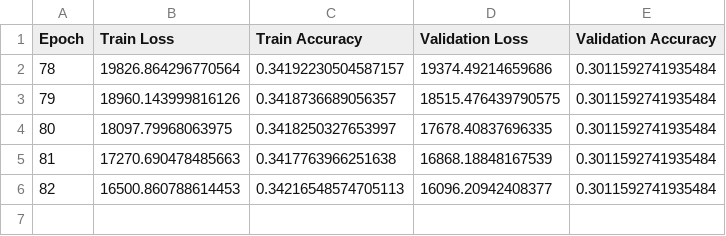
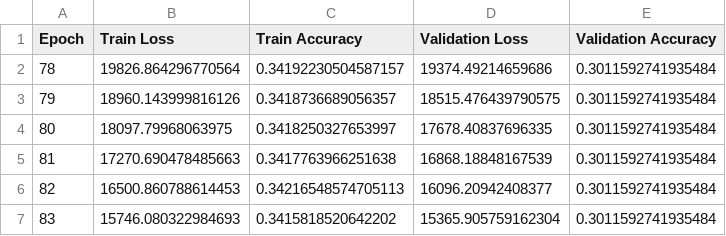
Before and after one commit to BarbaraLol/PML_exam_Loletti, a CSV file: logs/lr_0.1_0.01/training_logs_2024-10-26_23-35-29.csv (was logs/training_logs_2024-10-26_23-35-29.csv), drawn as a sheet.

```diff
--- a/logs/training_logs_2024-10-26_23-35-29.csv
+++ b/logs/lr_0.1_0.01/training_logs_2024-10-26_23-35-29.csv
@@ -6 +6,2 @@ Epoch,Train Loss,Train Accuracy,Validation Loss,Validation Accuracy
 82,16500.860788614453,0.34216548574705113,16096.20942408377,0.3011592741935484
+83,15746.080322984693,0.3415818520642202,15365.905759162304,0.3011592741935484
```
Also changed, not shown: 12 other files.
